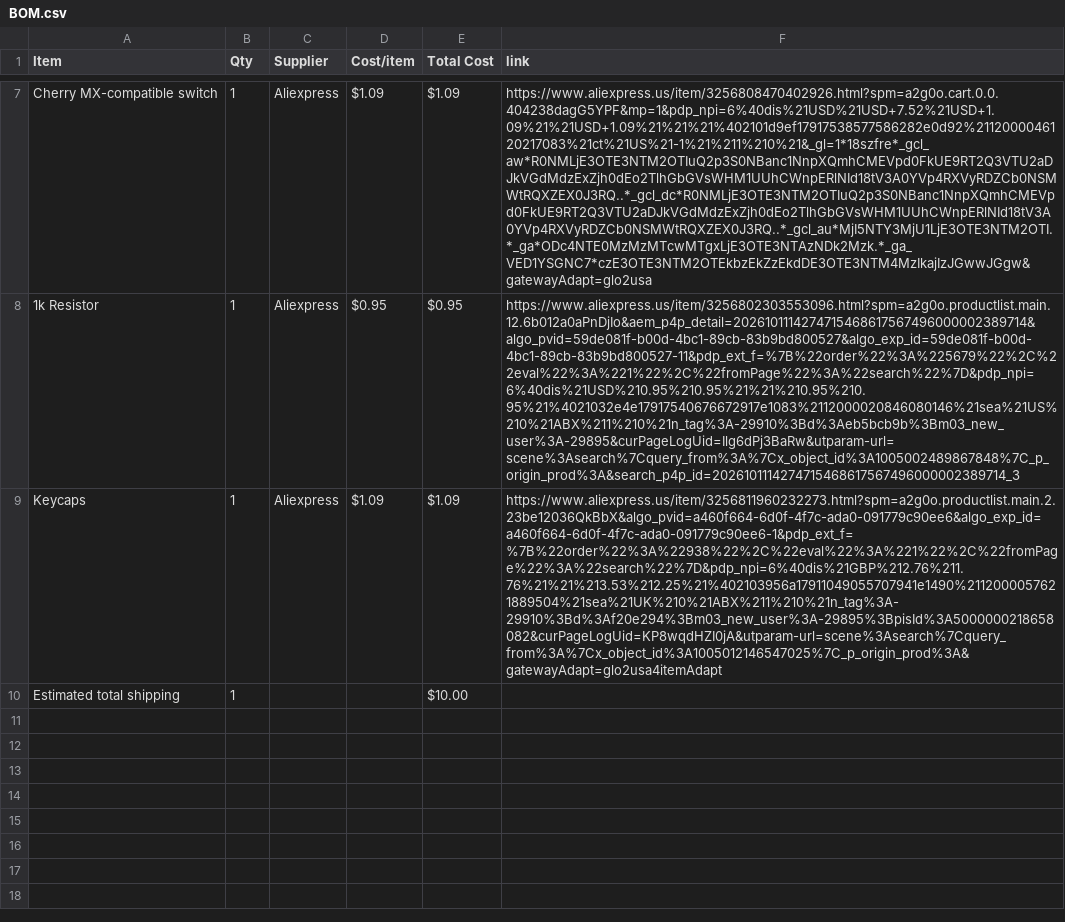
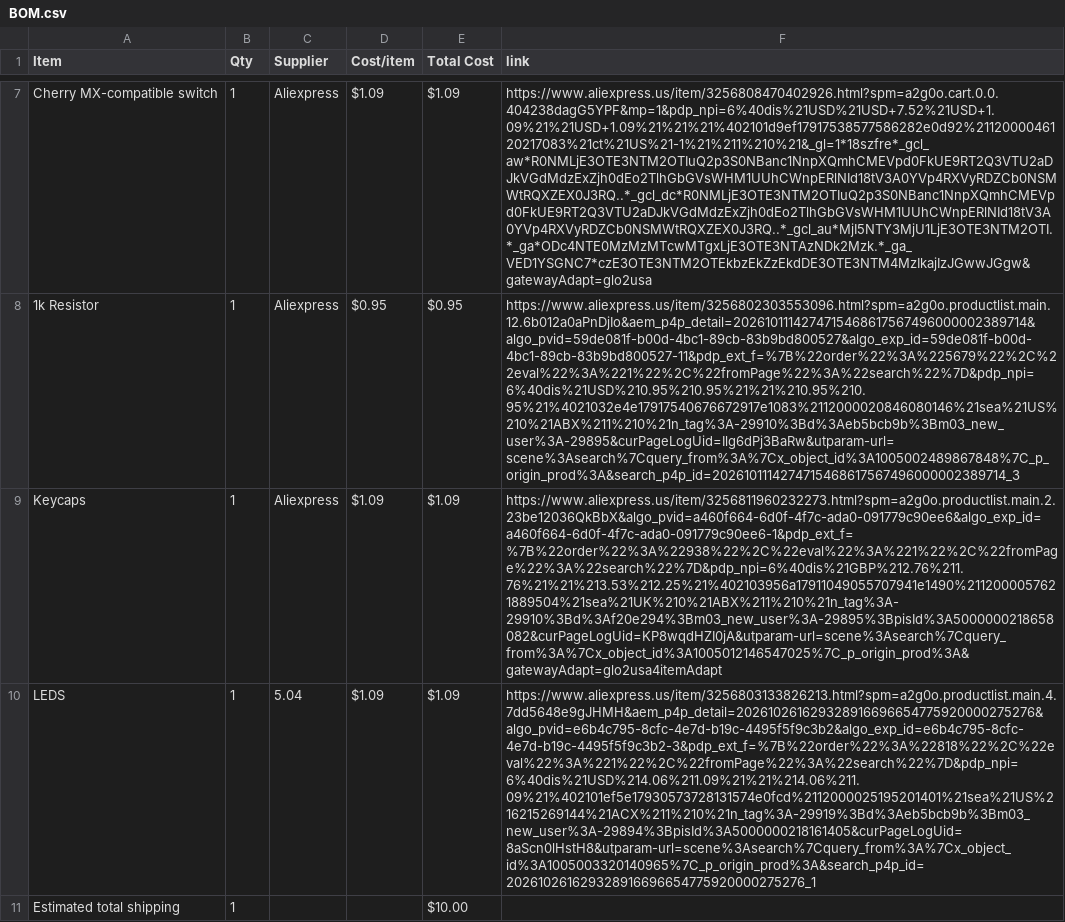
Before and after one commit to KartikMarkan/hackclub-half-life, a CSV file: BOM.csv, drawn as a sheet; only a part is shown, gaps mark what is left out; the diff names each change by its address in the sheet, - before the commit and + after, or states it on an @@ line.

Commit message:
Sync NovaSense!! from Half Life

```diff
--- a/BOM.csv
+++ b/BOM.csv
+row 10: LEDS | 1 | 5.04 | $1.09 | $1.09 | https://www.aliexpress.us/item/3256803133826213.html?spm=a2g0o.productlist.main.4.7dd5648e9gJHMH&aem_p4p_detail=202610261629328916696654775920000275276&algo_pvid=e6b4c795-8cfc-4e7d-b19c-4495f5f9c3b2&algo_exp_id=e6b4c795-8cfc-4e7d-b19c-4495f5f9c3b2-3&pdp_ext_f=%7B%22order%22%3A%22818%22%2C%22eval%22%3A%221%22%2C%22fromPage%22%3A%22search%22%7D&pdp_npi=6%40dis%21USD%214.06%211.09%21%21%214.06%211.09%21%402101ef5e17930573728131574e0fcd%2112000025195201401%21sea%21US%216215269144%21ACX%211%210%21n_tag%3A-29919%3Bd%3Aeb5bcb9b%3Bm03_new_user%3A-29894%3BpisId%3A5000000218161405&curPageLogUid=8aScn0lHstH8&utparam-url=scene%3Asearch%7Cquery_from%3A%7Cx_object_id%3A1005003320140965%7C_p_origin_prod%3A&search_p4p_id=202610261629328916696654775920000275276_1
```
